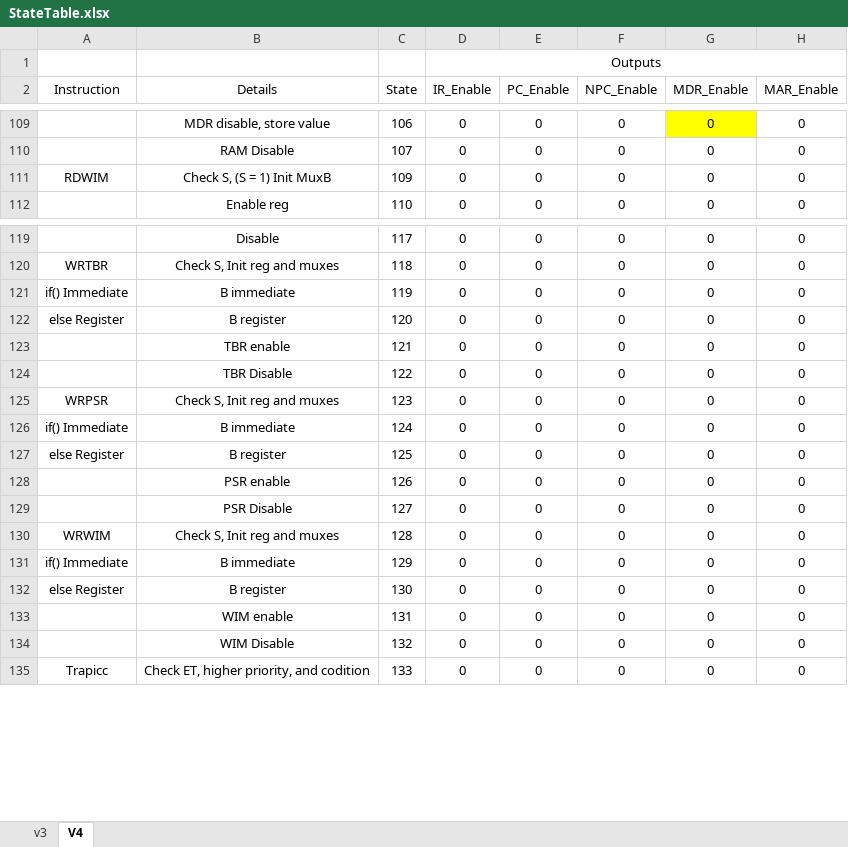
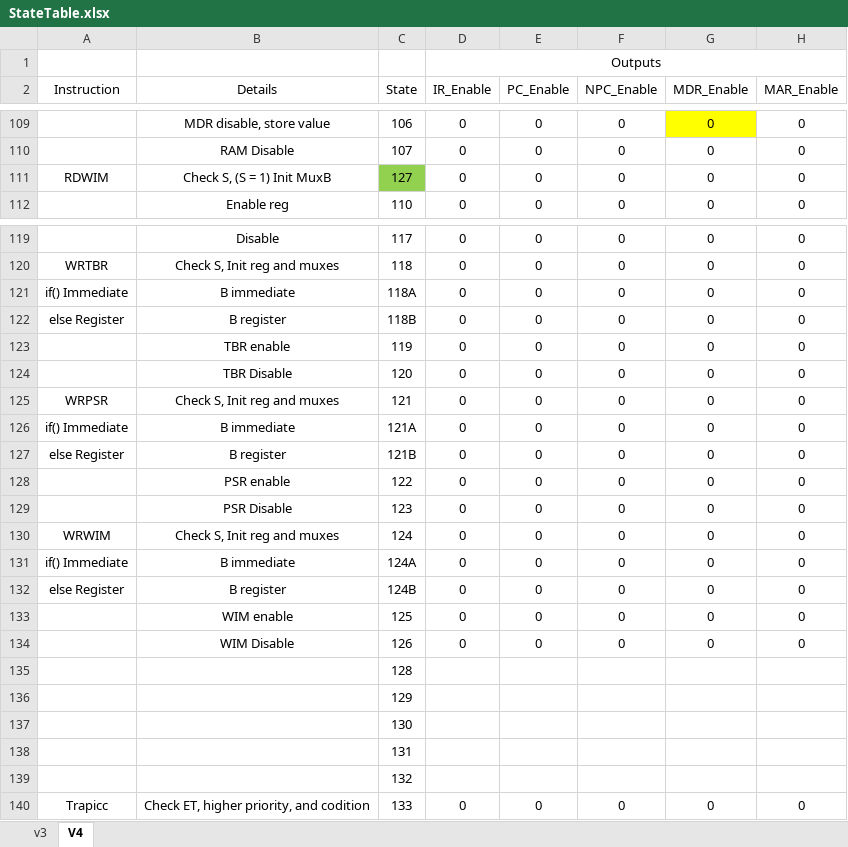
Before and after one commit to edwinbadillo/ICOM4215-SPARC-V8, an Excel workbook: StateTable/StateTable.xlsx, sheet V4, drawn as a sheet; only a part is shown, gaps mark what is left out; values as stored, in another font and other column widths than the file's, no borders; conditional formats not drawn; rows hold the shown columns only; the diff names each change by its address in the sheet, - before the commit and + after, or states it on an @@ line.

Commit message:
Updated Badillos playground with status registers write operations as well as updated the state table to reflect these changes

```diff
--- a/StateTable/StateTable.xlsx (sheet V4)
+++ b/StateTable/StateTable.xlsx (sheet V4)
-C111 (State): 109
+C111 (State): 127
-C111 fill: none
+C111 fill: #92D050
-C121 (State): 119
+C121 (State): 118A
-C122 (State): 120
+C122 (State): 118B
-C123 (State): 121
+C123 (State): 119
-C124 (State): 122
+C124 (State): 120
-C125 (State): 123
+C125 (State): 121
-C126 (State): 124
+C126 (State): 121A
-C127 (State): 125
+C127 (State): 121B
-C128 (State): 126
+C128 (State): 122
-C129 (State): 127
+C129 (State): 123
-C130 (State): 128
+C130 (State): 124
-C131 (State): 129
+C131 (State): 124A
-C132 (State): 130
+C132 (State): 124B
-C133 (State): 131
+C133 (State): 125
-C134 (State): 132
+C134 (State): 126
+row 135:  |  | 128
+row 136:  |  | 129
+row 137:  |  | 130
+row 138:  |  | 131
+row 139:  |  | 132
```
Also changed, not shown: 1 other file.
